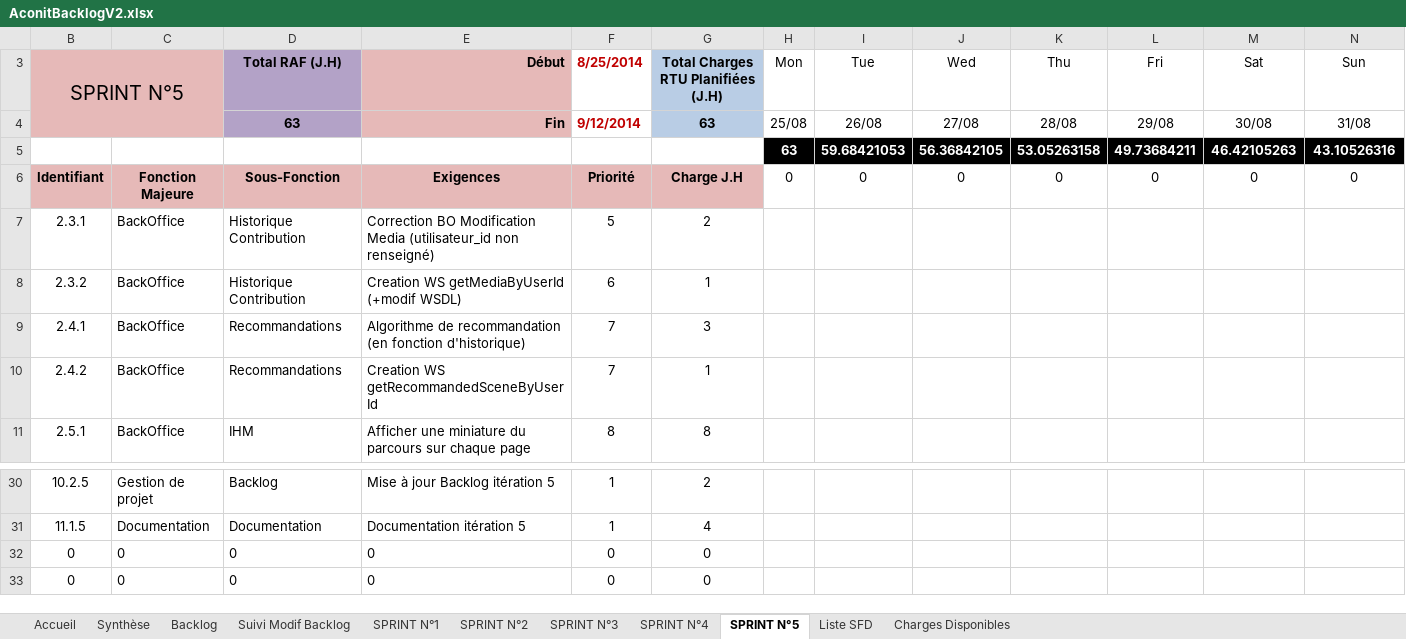
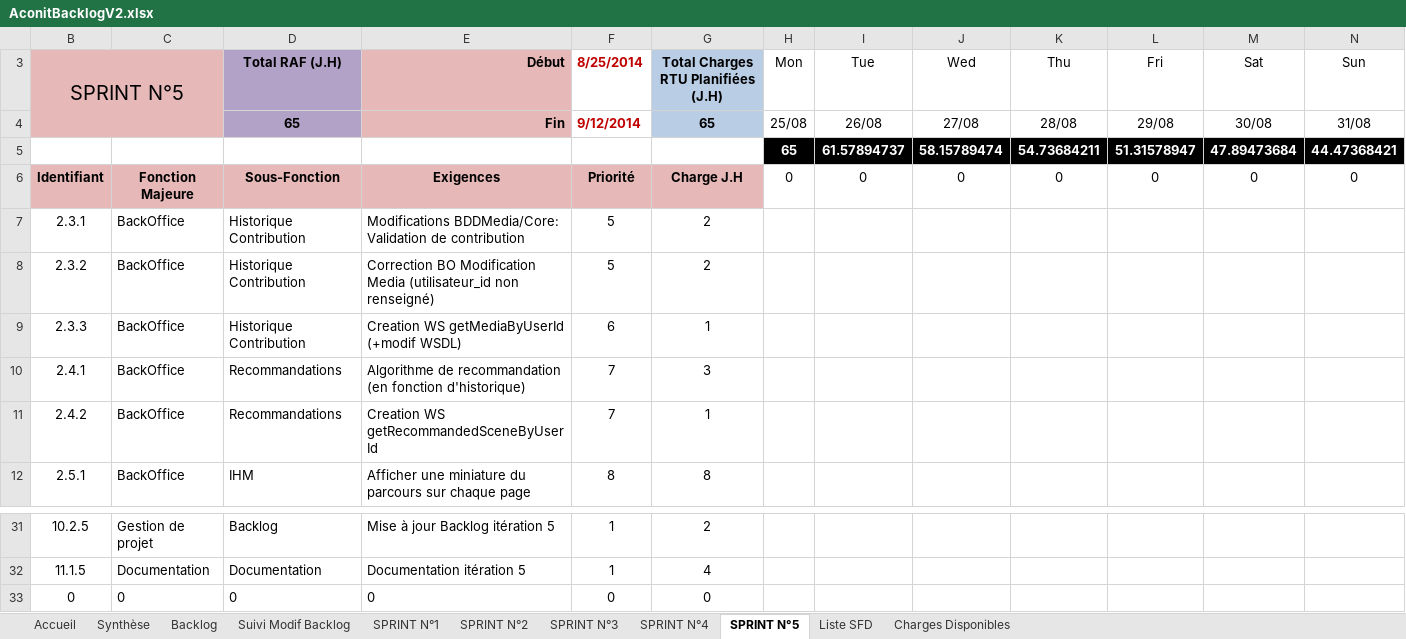
Before and after one commit to fletellier/cervin, an Excel workbook: doc/2014/AconitBacklogV2.xlsx, sheet SPRINT N°5, drawn as a sheet; only a part is shown, gaps mark what is left out; values as stored, in another font and other column widths than the file's, no borders; charts and pictures and conditional formats not drawn; removed rows and columns are numbered as before the commit, all else as after; rows hold the shown columns only; the diff names each change by its address in the sheet, - before the commit and + after, or states it on an @@ line.

```diff
--- a/doc/2014/AconitBacklogV2.xlsx (sheet SPRINT N°5)
+++ b/doc/2014/AconitBacklogV2.xlsx (sheet SPRINT N°5)
-D4: 63
+D4: 65
-G4: 63
+G4: 65
-row 5: 5 | 9 | 10 | 11 | 7 | 8 | 63 | 59.68421053 | 56.36842105 | 53.05263158 | 49.73684211 | 46.42105263 | 43.10526316
+row 5: 5 | 9 | 10 | 11 | 7 | 8 | 65 | 61.57894737 | 58.15789474 | 54.73684211 | 51.31578947 | 47.89473684 | 44.47368421
-E7: Correction BO Modification Media (utilisateur_id non renseigné)
+E7: Modifications BDDMedia/Core: Validation de contribution
+row 8: 2.3.2 | BackOffice | Historique Contribution | Correction BO Modification Media (utilisateur_id non renseigné) | 5 | 2
-B9: 2.3.2
+B9: 2.3.3
-row 32: 0 | 0 | 0 | 0 | 0 | 0
```
Also changed, not shown: sheet Backlog, sheet Synthèse, formulas that keep their value, hidden cells, charts or pictures, 3 other files.
